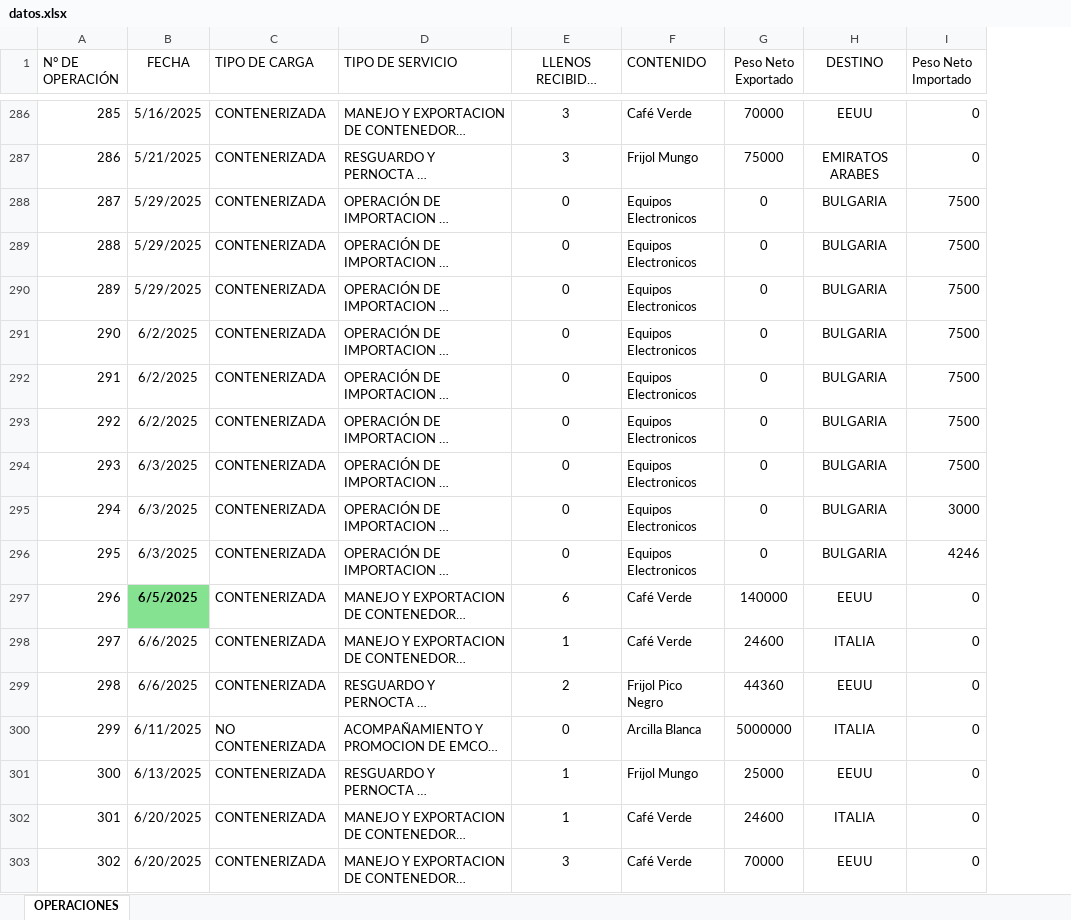
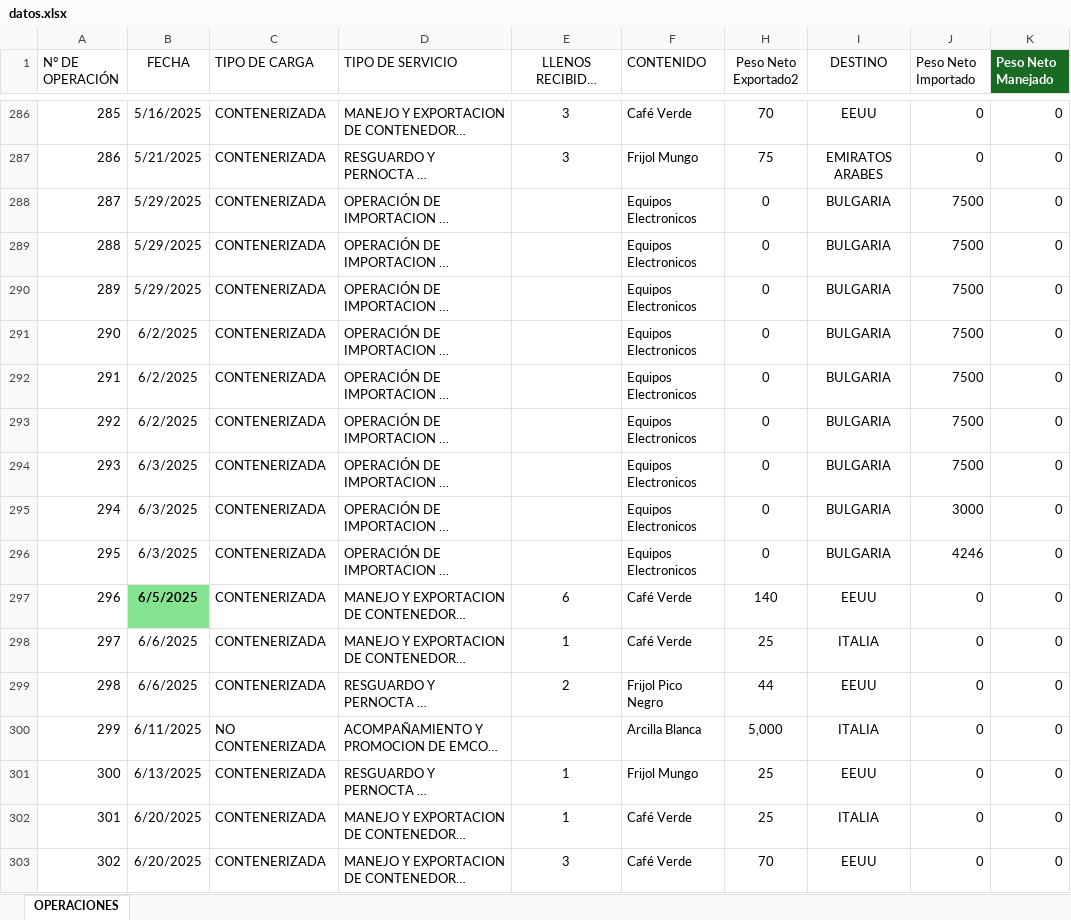
Before and after one commit to emcoexlara/MiDashboard, an Excel workbook: datos.xlsx, sheet OPERACIONES, drawn as a sheet; only a part is shown, gaps mark what is left out; long unchanged cells end in …; values as stored, in another font and other column widths than the file's, no borders; table styles not drawn; removed rows and columns are numbered as before the commit, all else as after; the diff covers the shown part only; the diff names each change by its address in the sheet, - before the commit and + after, or states it on an @@ line.

```diff
--- a/datos.xlsx (sheet OPERACIONES)
+++ b/datos.xlsx (sheet OPERACIONES)
@@ column G (Peso Neto Exportado) hidden, rows 286-303: 70000 | 75000 | 0 | 0 | 0 | 0 | 0 | 0 | 0 | 0 | 0 | 140000 | 24600 | 44360 | 5000000 | 25000 | 24600 | 70000 @@
+column H (Peso Neto Exportado2), rows 286-303: 70 | 75 | 0 | 0 | 0 | 0 | 0 | 0 | 0 | 0 | 0 | 140 | 25 | 44 | 5,000 | 25 | 25 | 70
+column K (Peso Neto Manejado), rows 286-303: all 0
-E288:E296 (LLENOS RECIBIDOS (EXPORTADOS)): 0
+E288:E296 (LLENOS RECIBIDOS (EXPORTADOS)): (empty)
-E300 (LLENOS RECIBIDOS (EXPORTADOS)): 0
+E300 (LLENOS RECIBIDOS (EXPORTADOS)): (empty)
```
Also changed, not shown: 81 added rows, 103 edited cells and cell formats elsewhere in this sheet, hidden cells.
